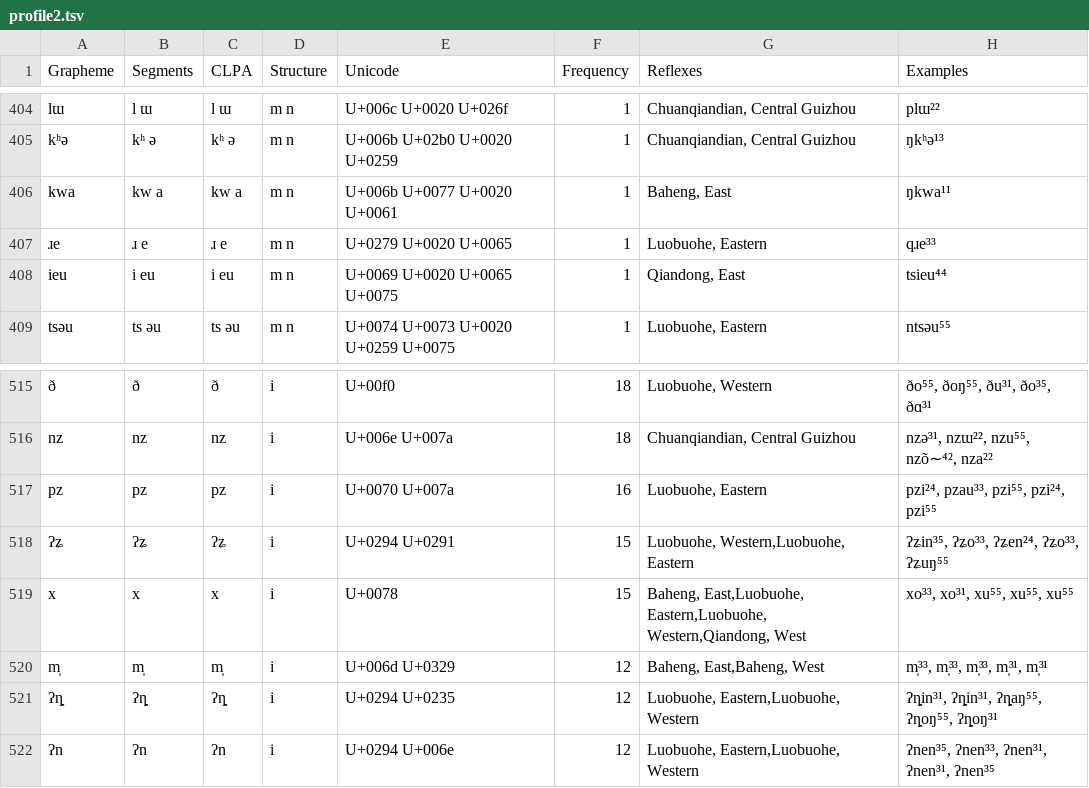
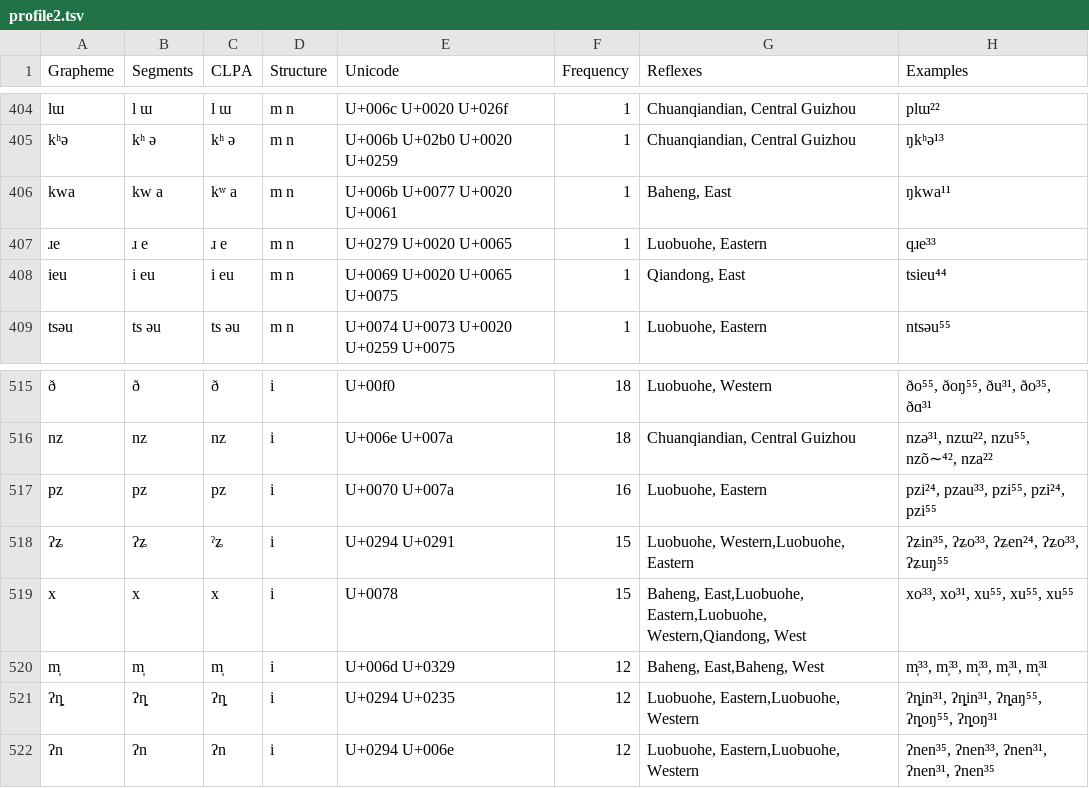
Before and after one commit to lingpy/calc-workflow, a TSV file: code/profile2.tsv, drawn as a sheet; only a part is shown, gaps mark what is left out.

Commit message:
update profile2.tsv

```diff
--- a/code/profile2.tsv
+++ b/code/profile2.tsv
@@ -405,3 +405,3 @@ lɯ	l ɯ	l ɯ	m n	U+006c U+0020 U+026f	1	Chuanqiandian, Central Guizhou	plɯ²²
 kʰə	kʰ ə	kʰ ə	m n	U+006b U+02b0 U+0020 U+0259	1	Chuanqiandian, Central Guizhou	ŋkʰə¹³
-kwa	kw a	kw a	m n	U+006b U+0077 U+0020 U+0061	1	Baheng, East	ŋkwa¹¹
+kwa	kw a	kʷ a	m n	U+006b U+0077 U+0020 U+0061	1	Baheng, East	ŋkwa¹¹
 ɹe	ɹ e	ɹ e	m n	U+0279 U+0020 U+0065	1	Luobuohe, Eastern	qɹe³³
@@ -517,3 +517,3 @@ nz	nz	nz	i	U+006e U+007a	18	Chuanqiandian, Central Guizhou	nzə³¹, nzɯ²², n
 pz	pz	pz	i	U+0070 U+007a	16	Luobuohe, Eastern	pzi²⁴, pzau³³, pzi⁵⁵, pzi²⁴, pzi⁵⁵
-ʔʑ	ʔʑ	ʔʑ	i	U+0294 U+0291	15	Luobuohe, Western,Luobuohe, Eastern	ʔʑin³⁵, ʔʑo³³, ʔʑen²⁴, ʔʑo³³, ʔʑuŋ⁵⁵
+ʔʑ	ʔʑ	ˀʑ	i	U+0294 U+0291	15	Luobuohe, Western,Luobuohe, Eastern	ʔʑin³⁵, ʔʑo³³, ʔʑen²⁴, ʔʑo³³, ʔʑuŋ⁵⁵
 x	x	x	i	U+0078	15	Baheng, East,Luobuohe, Eastern,Luobuohe, Western,Qiandong, West	xo³³, xo³¹, xu⁵⁵, xu⁵⁵, xu⁵⁵
```
Also changed, not shown: 2 other files.
